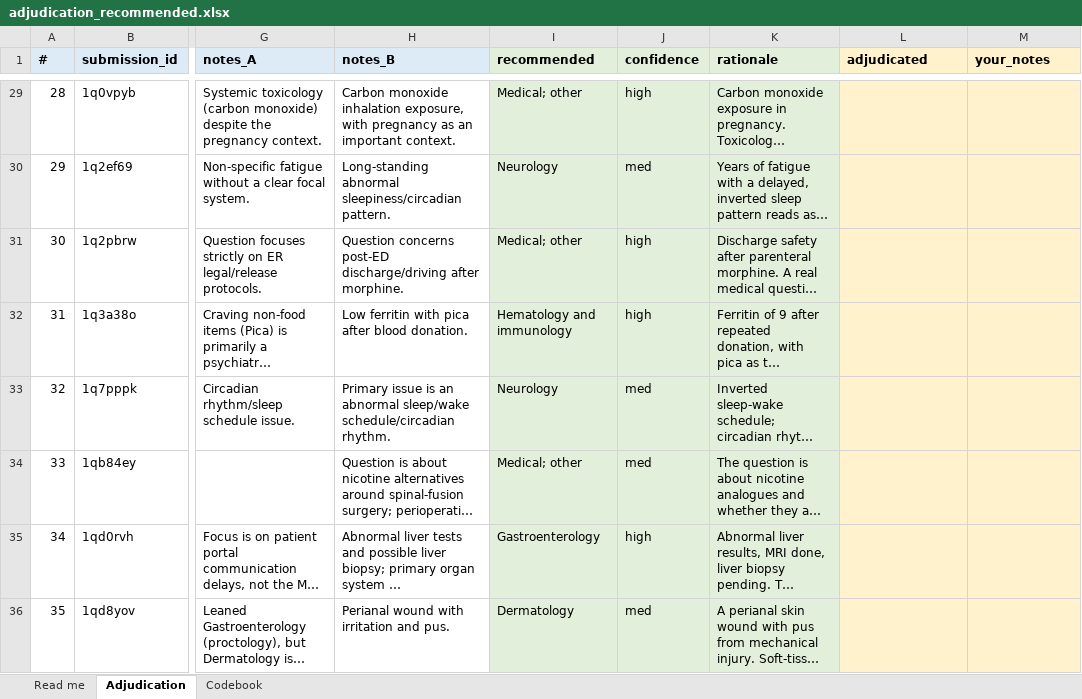
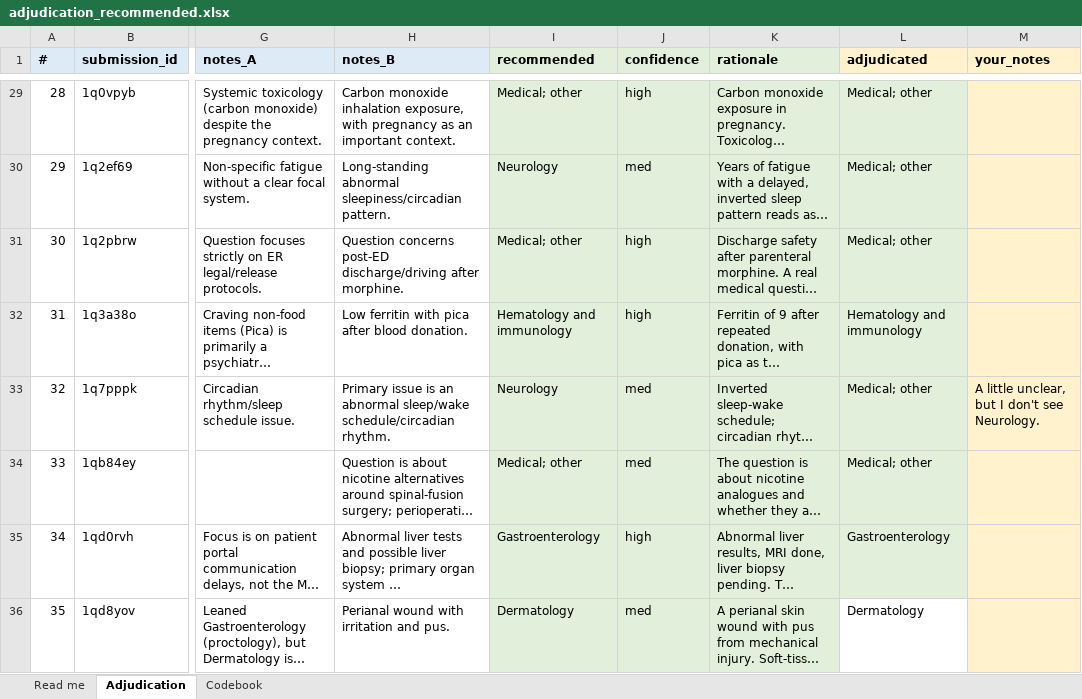
Before and after one commit to cmstewart/llm_health_advisors, an Excel workbook: Piloting/Round 5/output/corpora/handcoding/adjudication_recommended.xlsx, sheet Adjudication, drawn as a sheet; only a part is shown, gaps mark what is left out; long unchanged cells end in …; values as stored, in another font and other column widths than the file's, no borders; the diff covers the shown part only; the diff names each change by its address in the sheet, - before the commit and + after, or states it on an @@ line.

Commit message:
Add the completed adjudication of the 42 queued posts
All 42 decided, one marked contested (1o6z33b, a genital rash that is the
reason for an ED visit: dermatologic lesion, genitourinary site). The gold
standard is now 200 posts for discipline and 199 for cancer_relevant.

Rule A fires once against coder consensus, as expected: 1q9ry6r, where a
screening PSA came back concerning and prostate imaging was ordered, moves
from Genitourinary to Neoplasms.

Of the 42, 38 accepted the recommended adjudication and 3 were overruled.
1p24m0s went to Otolaryngology, coding food-triggered nasal symptoms by site
rather than by allergic mechanism -- it was flagged as the one genuine
coin-flip. 1q2ef69 and 1q7pppk, both sleep and circadian posts, went to
Medical; other rather than Neurology, consistently with each other. The
classifier has no rule about sleep disorders and will likely read them as
neurological, so those two are a known source of counted error rather than a
surprise.

```diff
--- a/Piloting/Round 5/output/corpora/handcoding/adjudication_recommended.xlsx (sheet Adjudication)
+++ b/Piloting/Round 5/output/corpora/handcoding/adjudication_recommended.xlsx (sheet Adjudication)
-L29:L35 fill: #FFF2CC
+L29:L35 fill: #E2EFDA
-L29:L31 (adjudicated): (empty)
+L29:L31 (adjudicated): Medical; other
-L32 (adjudicated): (empty)
+L32 (adjudicated): Hematology and immunology
-L33:L34 (adjudicated): (empty)
+L33:L34 (adjudicated): Medical; other
-M33 (your_notes): (empty)
+M33 (your_notes): A little unclear, but I don't see Neurology.
-L35 (adjudicated): (empty)
+L35 (adjudicated): Gastroenterology
-L36 (adjudicated): (empty)
+L36 (adjudicated): Dermatology
-L36 fill: #FFF2CC
+L36 fill: none
```
Also changed, not shown: 38 edited cells and cell formats elsewhere in this sheet, 2 other files.
